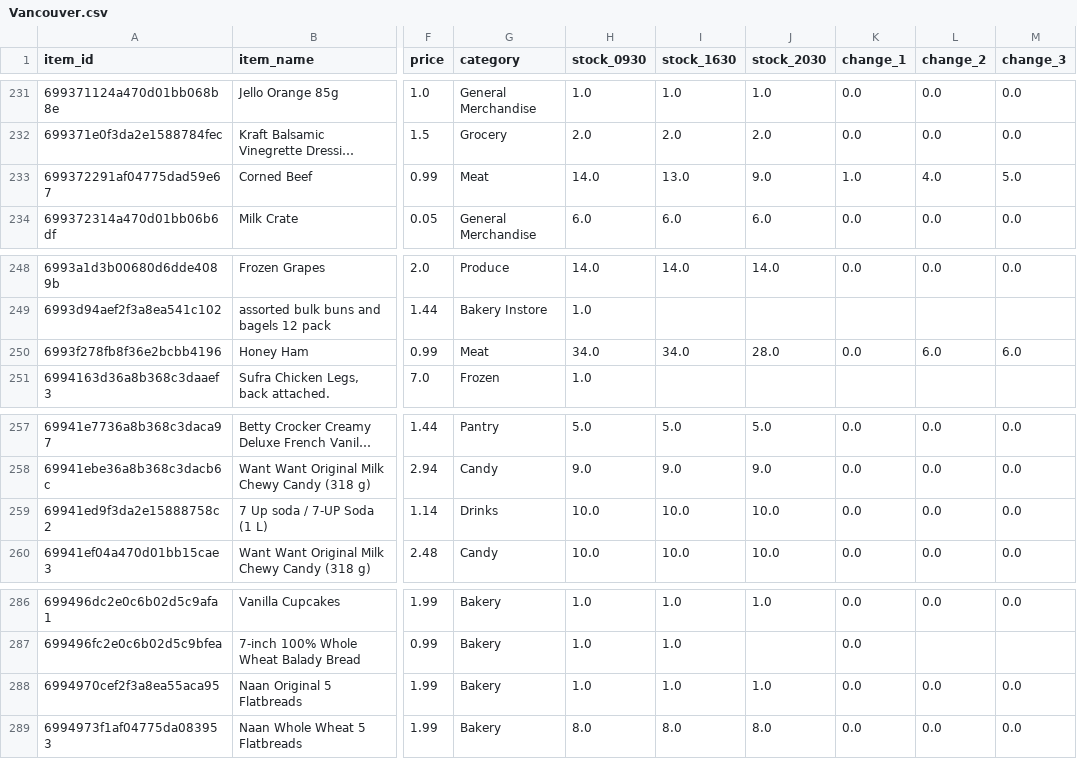
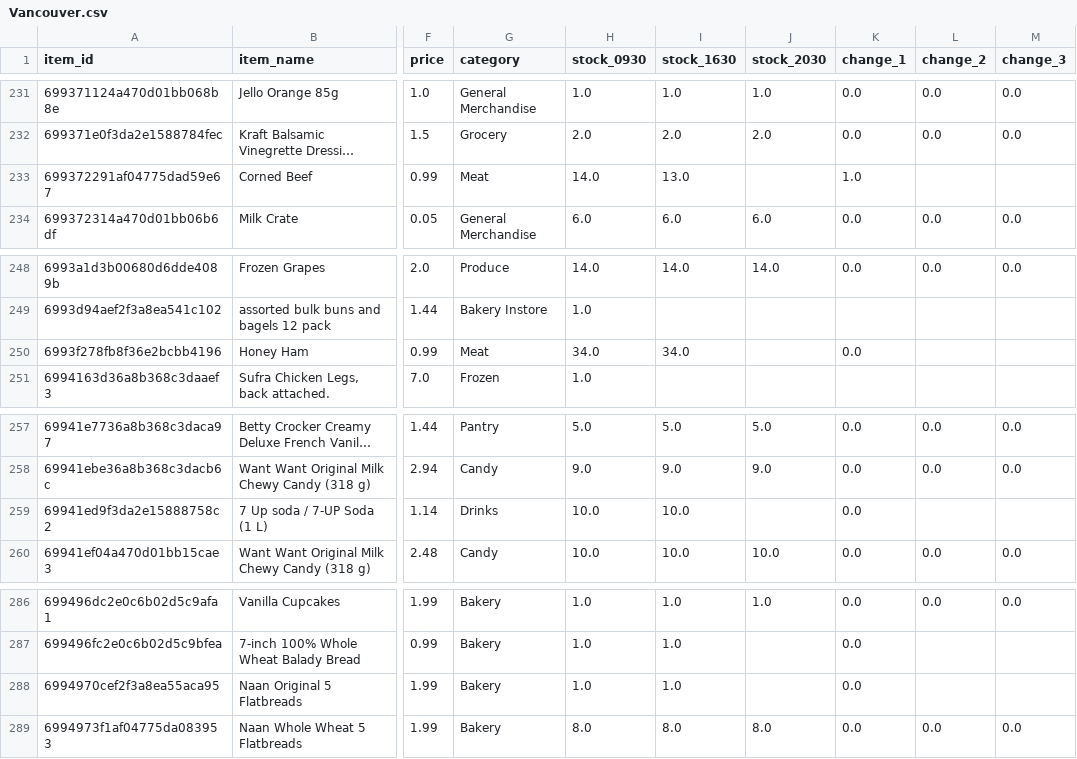
Before and after one commit to youhearation/flashfood-scraper, a CSV file: summary/20260217/Vancouver.csv, drawn as a sheet; only a part is shown, gaps mark what is left out; long unchanged cells end in …; the diff covers the shown part only; the diff names each change by its address in the sheet, - before the commit and + after, or states it on an @@ line.

```diff
--- a/summary/20260217/Vancouver.csv
+++ b/summary/20260217/Vancouver.csv
-J233 (stock_2030): 9.0
+J233 (stock_2030): (empty)
-L233 (change_2): 4.0
+L233 (change_2): (empty)
-M233 (change_3): 5.0
+M233 (change_3): (empty)
-J250 (stock_2030): 28.0
+J250 (stock_2030): (empty)
-L250 (change_2): 6.0
+L250 (change_2): (empty)
-M250 (change_3): 6.0
+M250 (change_3): (empty)
-J259 (stock_2030): 10.0
+J259 (stock_2030): (empty)
-L259 (change_2): 0.0
+L259 (change_2): (empty)
-M259 (change_3): 0.0
+M259 (change_3): (empty)
-J288 (stock_2030): 1.0
+J288 (stock_2030): (empty)
-L288 (change_2): 0.0
+L288 (change_2): (empty)
-M288 (change_3): 0.0
+M288 (change_3): (empty)
```
Also changed, not shown: 3 added rows, 4 removed rows and 7 edited cells elsewhere in this file, data/west_20260217-2030.csv, 3 other files.
